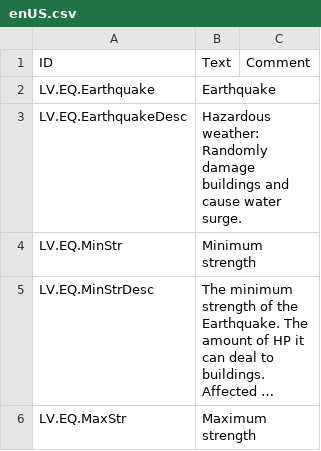
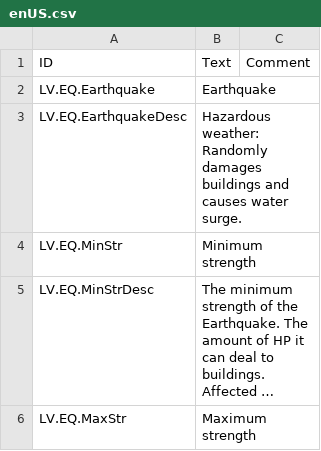
Before and after one commit to datvm/TimberbornMods, a CSV file: EarthquakeWeather/Localizations/enUS.csv, drawn as a sheet; only a part is shown; long unchanged cells end in …; the diff covers the shown part only.

```diff
--- a/EarthquakeWeather/Localizations/enUS.csv
+++ b/EarthquakeWeather/Localizations/enUS.csv
@@ -2,3 +2,3 @@ ID,Text,Comment
 LV.EQ.Earthquake,"Earthquake",
-LV.EQ.EarthquakeDesc,"Hazardous weather: Randomly damage buildings and cause water surge.",
+LV.EQ.EarthquakeDesc,"Hazardous weather: Randomly damages buildings and causes water surge.",
 LV.EQ.MinStr,"Minimum strength",
```
Also changed, not shown: 39 added rows elsewhere in this file, 37 other files.
